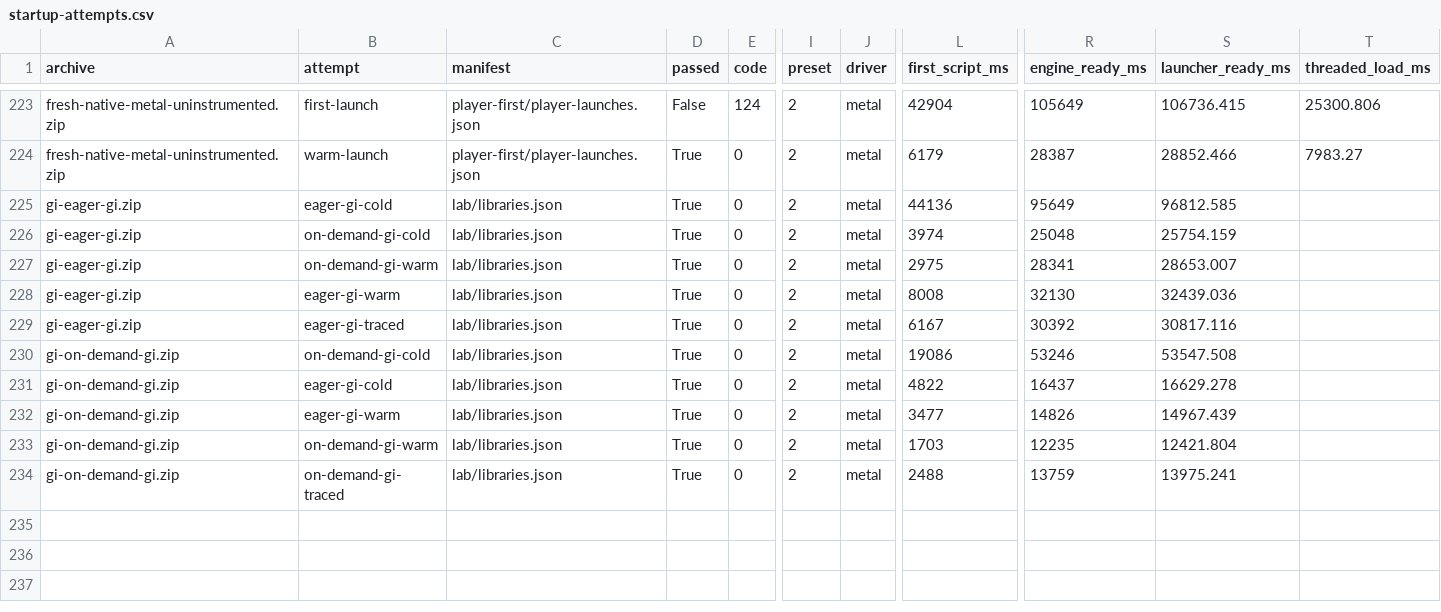
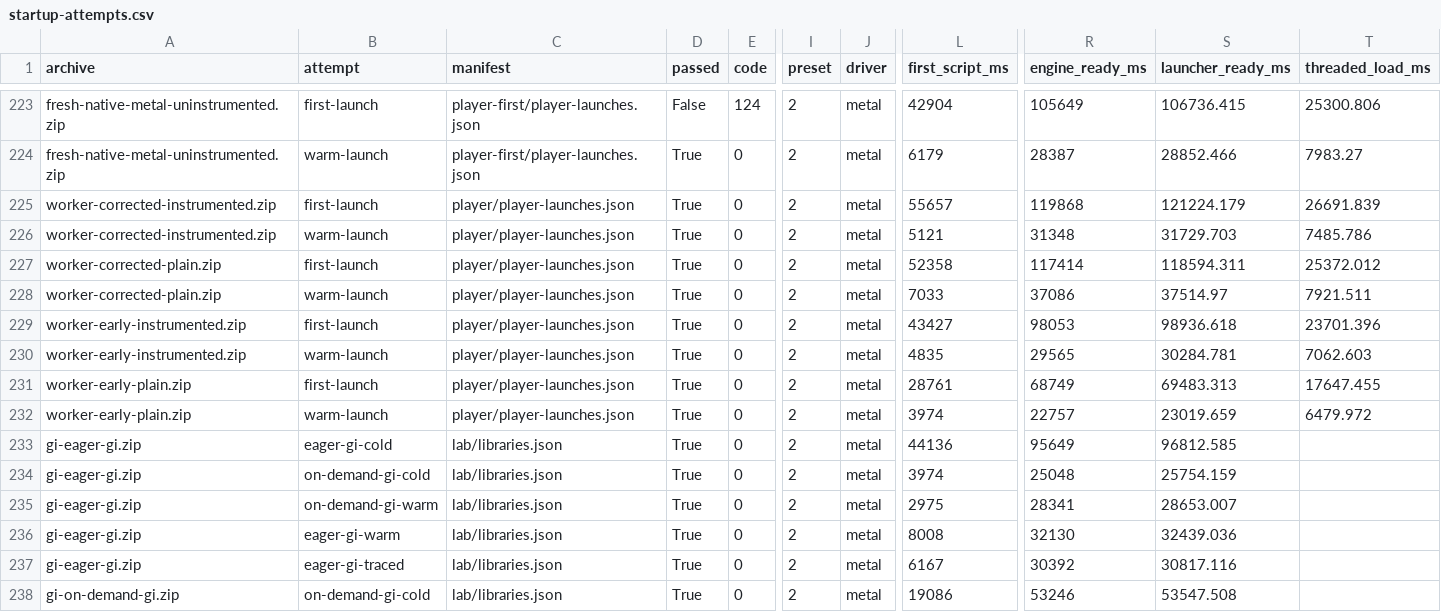
Before and after one commit to oiwdis/last-train-out, a CSV file: docs/validation/milestone354/startup/startup-attempts.csv, drawn as a sheet; only a part is shown, gaps mark what is left out; the shorter side is filled out with more unchanged rows; rows hold the shown columns only; the diff names each change by its address in the sheet, - before the commit and + after, or states it on an @@ line.

Commit message:
Record four corrected Mac player exits and verify every offline Metal library

```diff
--- a/docs/validation/milestone354/startup/startup-attempts.csv
+++ b/docs/validation/milestone354/startup/startup-attempts.csv
+row 225: worker-corrected-instrumented.zip | first-launch | player/player-launches.json | True | 0 | 2 | metal | 55657 | 119868 | 121224.179 | 26691.839
+row 226: worker-corrected-instrumented.zip | warm-launch | player/player-launches.json | True | 0 | 2 | metal | 5121 | 31348 | 31729.703 | 7485.786
+row 227: worker-corrected-plain.zip | first-launch | player/player-launches.json | True | 0 | 2 | metal | 52358 | 117414 | 118594.311 | 25372.012
+row 228: worker-corrected-plain.zip | warm-launch | player/player-launches.json | True | 0 | 2 | metal | 7033 | 37086 | 37514.97 | 7921.511
+row 229: worker-early-instrumented.zip | first-launch | player/player-launches.json | True | 0 | 2 | metal | 43427 | 98053 | 98936.618 | 23701.396
+row 230: worker-early-instrumented.zip | warm-launch | player/player-launches.json | True | 0 | 2 | metal | 4835 | 29565 | 30284.781 | 7062.603
+row 231: worker-early-plain.zip | first-launch | player/player-launches.json | True | 0 | 2 | metal | 28761 | 68749 | 69483.313 | 17647.455
+row 232: worker-early-plain.zip | warm-launch | player/player-launches.json | True | 0 | 2 | metal | 3974 | 22757 | 23019.659 | 6479.972
```
Also changed, not shown: docs/validation/milestone354/startup/signposts.csv, 11 other files.
